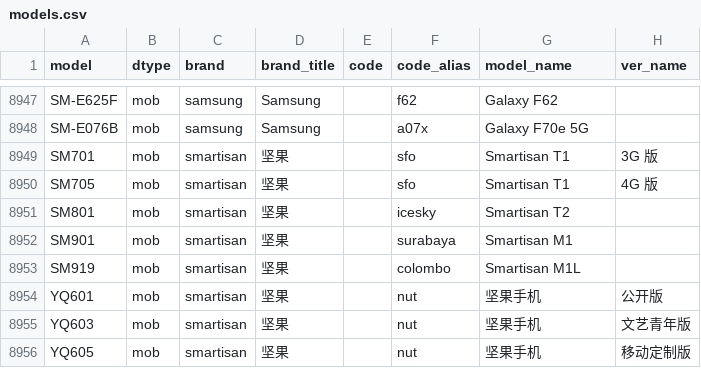
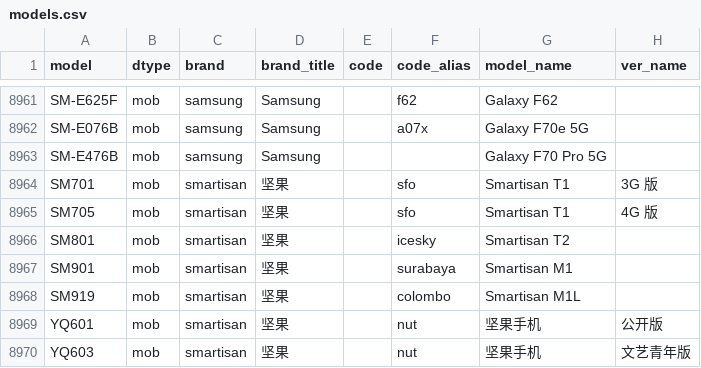
Before and after one commit to YuleBest/MobileModels-csv, a CSV file: models.csv, drawn as a sheet; only a part is shown, gaps mark what is left out; the shorter side is filled out with more unchanged rows; the diff covers the shown part only.

```diff
--- a/models.csv
+++ b/models.csv
@@ -8948,2 +8962,3 @@ SM-E625F,mob,samsung,Samsung,,f62,Galaxy F62,
 SM-E076B,mob,samsung,Samsung,,a07x,Galaxy F70e 5G,
+SM-E476B,mob,samsung,Samsung,,,Galaxy F70 Pro 5G,
 SM701,mob,smartisan,坚果,,sfo,Smartisan T1,3G 版
```
Also changed, not shown: 14 added rows elsewhere in this file, 1 other file.
